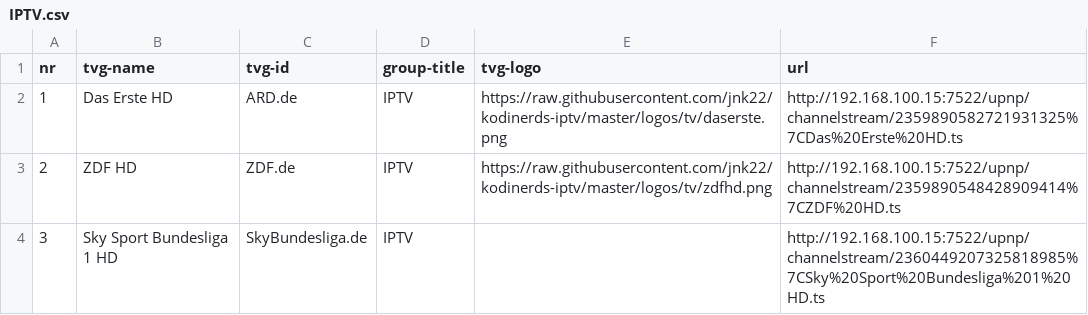
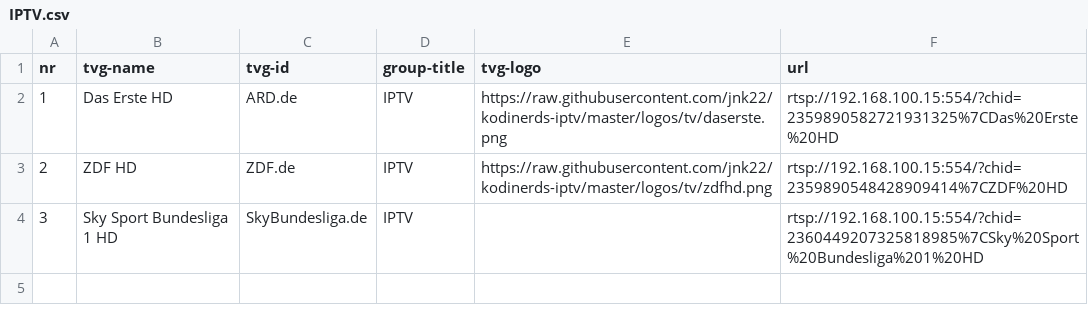
Before and after one commit to olfolfolf/dvb2tvh, a CSV file: IPTV.csv, drawn as a sheet.

Commit message:
Update IPTV.csv

```diff
--- a/IPTV.csv
+++ b/IPTV.csv
@@ -1,4 +1,4 @@
 nr,tvg-name,tvg-id,group-title,tvg-logo,url
-1,Das Erste HD,ARD.de,IPTV,https://raw.githubusercontent.com/jnk22/kodinerds-iptv/master/logos/tv/daserste.png,http://192.168.100.15:7522/upnp/channelstream/2359890582721931325%7CDas%20Erste%20HD.ts
-2,ZDF HD,ZDF.de,IPTV,https://raw.githubusercontent.com/jnk22/kodinerds-iptv/master/logos/tv/zdfhd.png,http://192.168.100.15:7522/upnp/channelstream/2359890548428909414%7CZDF%20HD.ts
-3,Sky Sport Bundesliga 1 HD,SkyBundesliga.de,IPTV,,http://192.168.100.15:7522/upnp/channelstream/2360449207325818985%7CSky%20Sport%20Bundesliga%201%20HD.ts
+1,Das Erste HD,ARD.de,IPTV,https://raw.githubusercontent.com/jnk22/kodinerds-iptv/master/logos/tv/daserste.png,rtsp://192.168.100.15:554/?chid=2359890582721931325%7CDas%20Erste%20HD
+2,ZDF HD,ZDF.de,IPTV,https://raw.githubusercontent.com/jnk22/kodinerds-iptv/master/logos/tv/zdfhd.png,rtsp://192.168.100.15:554/?chid=2359890548428909414%7CZDF%20HD
+3,Sky Sport Bundesliga 1 HD,SkyBundesliga.de,IPTV,,rtsp://192.168.100.15:554/?chid=2360449207325818985%7CSky%20Sport%20Bundesliga%201%20HD
```
